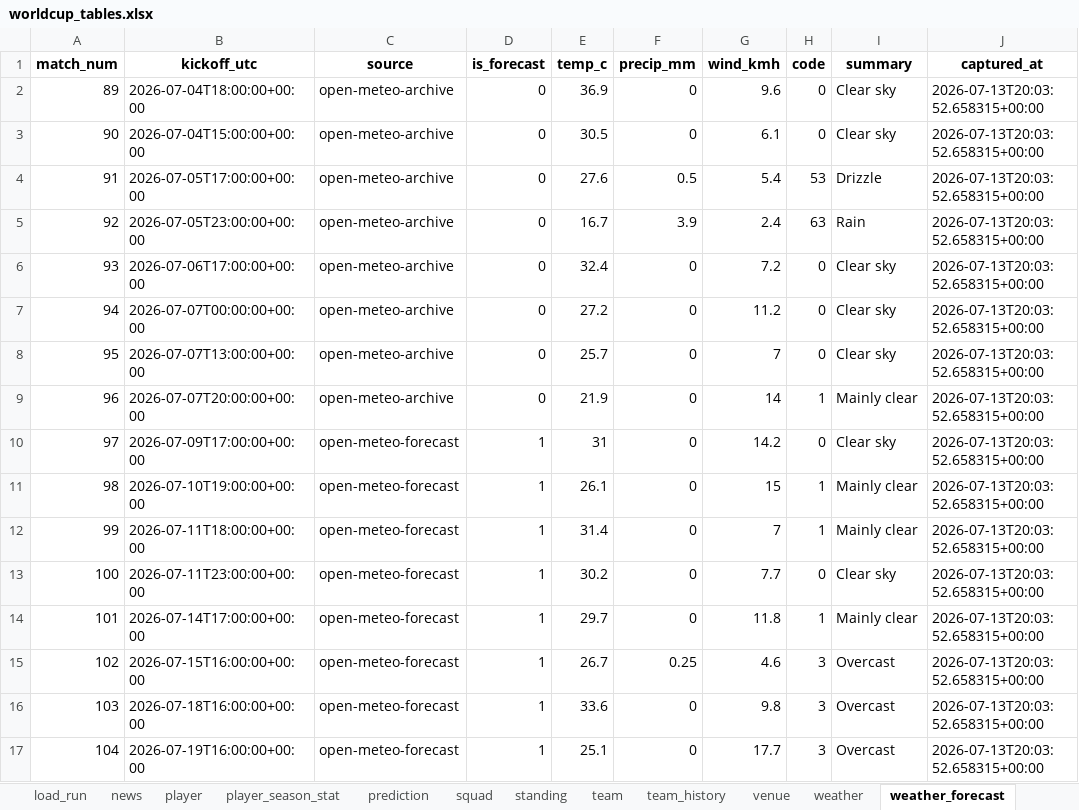
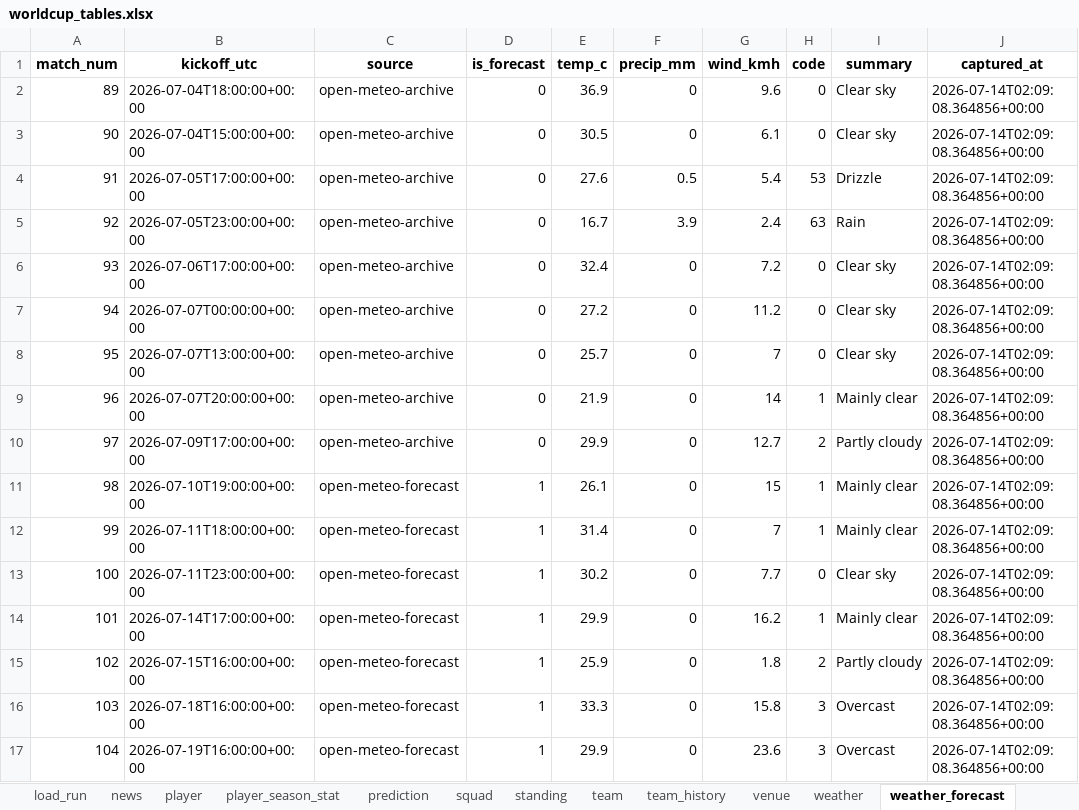
Before and after one commit to marc4data/world-cup-2026, an Excel workbook: reports/worldcup_tables.xlsx, sheet weather_forecast, drawn as a sheet; values as stored, in another font and other column widths than the file's, no borders; the diff names each change by its address in the sheet, - before the commit and + after, or states it on an @@ line.

```diff
--- a/reports/worldcup_tables.xlsx (sheet weather_forecast)
+++ b/reports/worldcup_tables.xlsx (sheet weather_forecast)
-J2:J17 (captured_at): 2026-07-13T20:03:52.658315+00:00
+J2:J17 (captured_at): 2026-07-14T02:09:08.364856+00:00
-C10 (source): open-meteo-forecast
+C10 (source): open-meteo-archive
-D10 (is_forecast): 1
+D10 (is_forecast): 0
-E10 (temp_c): 31
+E10 (temp_c): 29.9
-G10 (wind_kmh): 14.2
+G10 (wind_kmh): 12.7
-H10 (code): 0
+H10 (code): 2
-I10 (summary): Clear sky
+I10 (summary): Partly cloudy
-E14 (temp_c): 29.7
+E14 (temp_c): 29.9
-G14 (wind_kmh): 11.8
+G14 (wind_kmh): 16.2
-E15 (temp_c): 26.7
+E15 (temp_c): 25.9
-F15 (precip_mm): 0.25
+F15 (precip_mm): 0
-G15 (wind_kmh): 4.6
+G15 (wind_kmh): 1.8
-H15 (code): 3
+H15 (code): 2
-I15 (summary): Overcast
+I15 (summary): Partly cloudy
-E16 (temp_c): 33.6
+E16 (temp_c): 33.3
-G16 (wind_kmh): 9.8
+G16 (wind_kmh): 15.8
-E17 (temp_c): 25.1
+E17 (temp_c): 29.9
-G17 (wind_kmh): 17.7
+G17 (wind_kmh): 23.6
```
Also changed, not shown: sheet player_season_stat, sheet group_qualification, sheet load_run, 7 other files.
